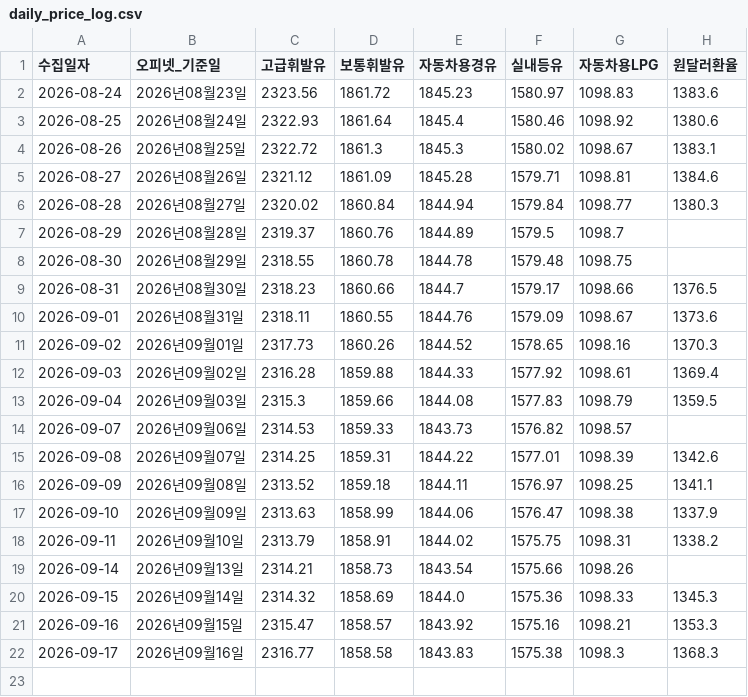
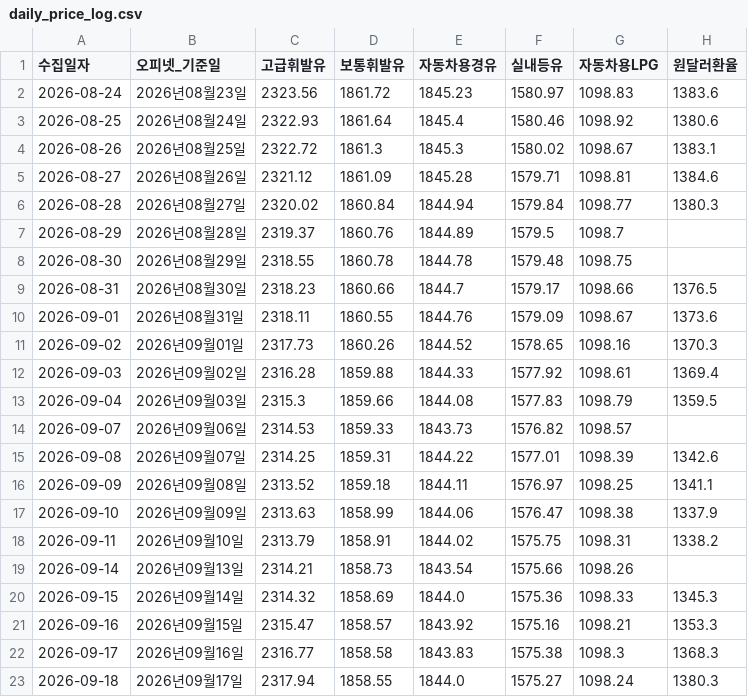
Before and after one commit to jinbala-JWS/JWS-web-DB-Projects, a CSV file: CPI/일별가격추적/daily_price_log.csv, drawn as a sheet.

```diff
--- a/CPI/일별가격추적/daily_price_log.csv
+++ b/CPI/일별가격추적/daily_price_log.csv
@@ -22 +22,2 @@
 2026-09-17,2026년09월16일,2316.77,1858.58,1843.83,1575.38,1098.3,1368.3
+2026-09-18,2026년09월17일,2317.94,1858.55,1844.0,1575.27,1098.24,1380.3
```
Also changed, not shown: 1 other file.
